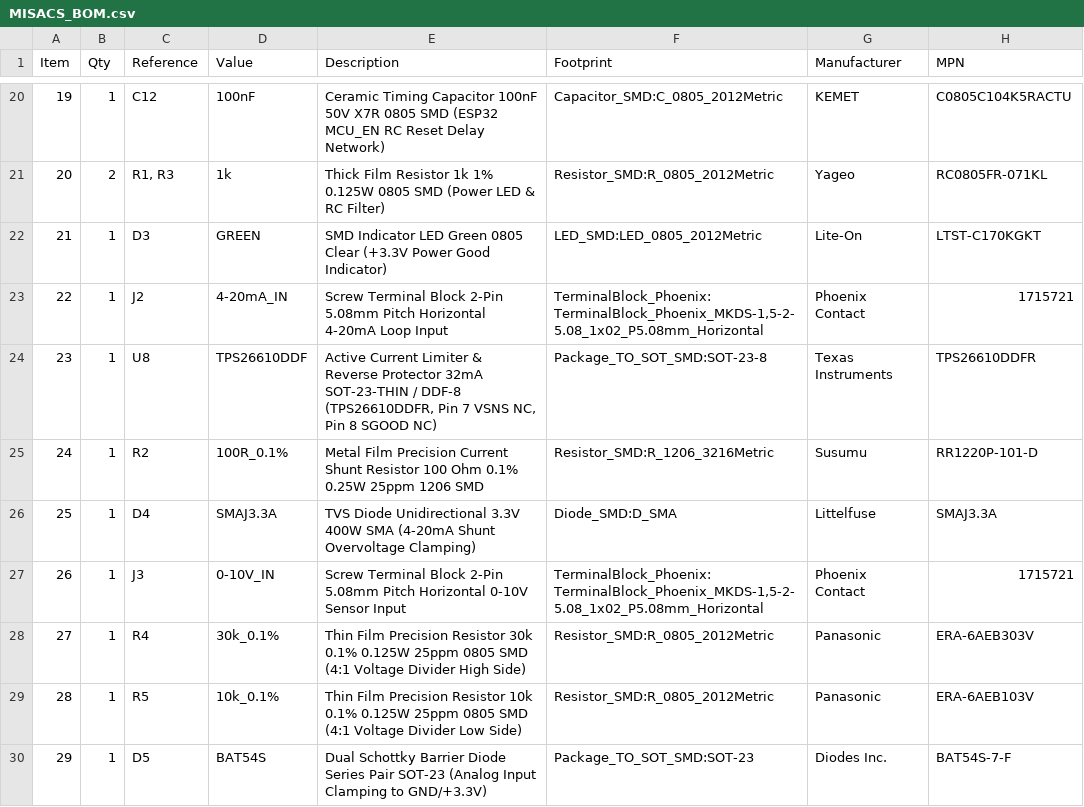
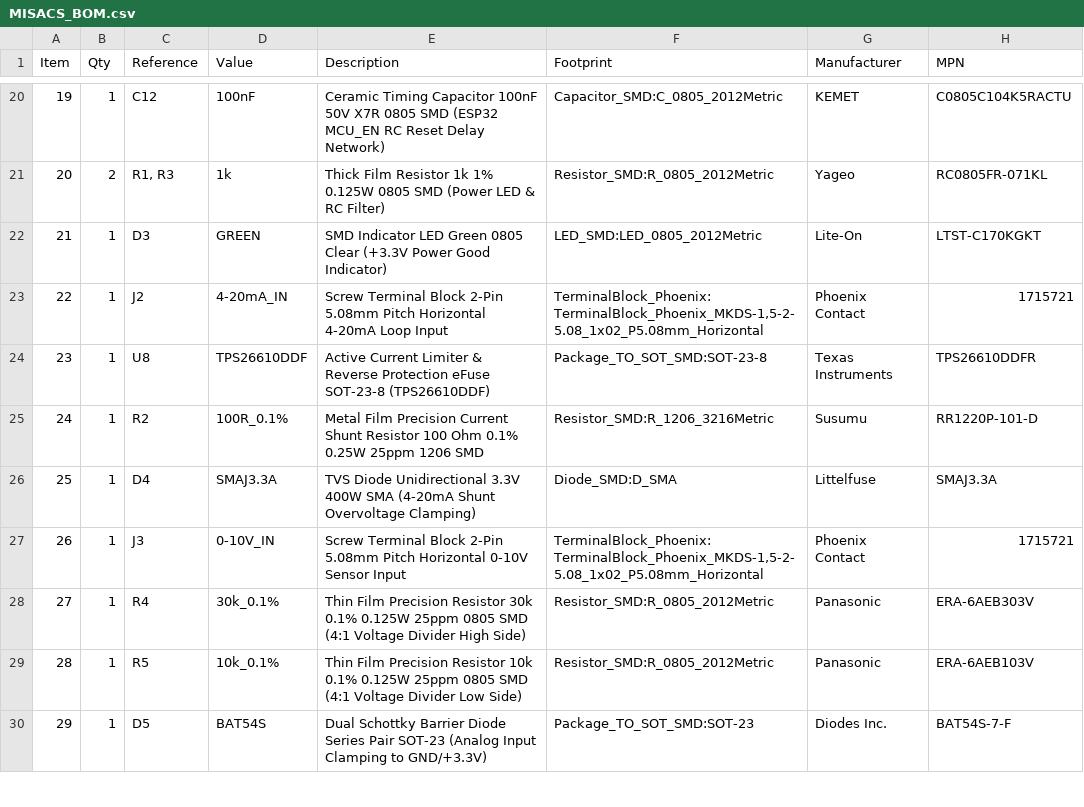
Before and after one commit to JNikhil11/PCB1_v1, a CSV file: eSim_Project/BOM/MISACS_BOM.csv, drawn as a sheet; only a part is shown, gaps mark what is left out; the diff covers the shown part only.

```diff
--- a/eSim_Project/BOM/MISACS_BOM.csv
+++ b/eSim_Project/BOM/MISACS_BOM.csv
@@ -23,3 +23,3 @@ Item,Qty,Reference,Value,Description,Footprint,Manufacturer,MPN
 22,1,J2,4-20mA_IN,Screw Terminal Block 2-Pin 5.08mm Pitch Horizontal 4-20mA Loop Input,"TerminalBlock_Phoenix:TerminalBlock_Phoenix_MKDS-1,5-2-5.08_1x02_P5.08mm_Horizontal",Phoenix Contact,1715721
-23,1,U8,TPS26610DDF,"Active Current Limiter & Reverse Protector 32mA SOT-23-THIN / DDF-8 (TPS26610DDFR, Pin 7 VSNS NC, Pin 8 SGOOD NC)",Package_TO_SOT_SMD:SOT-23-8,Texas Instruments,TPS26610DDFR
+23,1,U8,TPS26610DDF,Active Current Limiter & Reverse Protection eFuse SOT-23-8 (TPS26610DDF),Package_TO_SOT_SMD:SOT-23-8,Texas Instruments,TPS26610DDFR
 24,1,R2,100R_0.1%,Metal Film Precision Current Shunt Resistor 100 Ohm 0.1% 0.25W 25ppm 1206 SMD,Resistor_SMD:R_1206_3216Metric,Susumu,RR1220P-101-D
```
Also changed, not shown: 14 edited cells elsewhere in this file, 34 other files.
